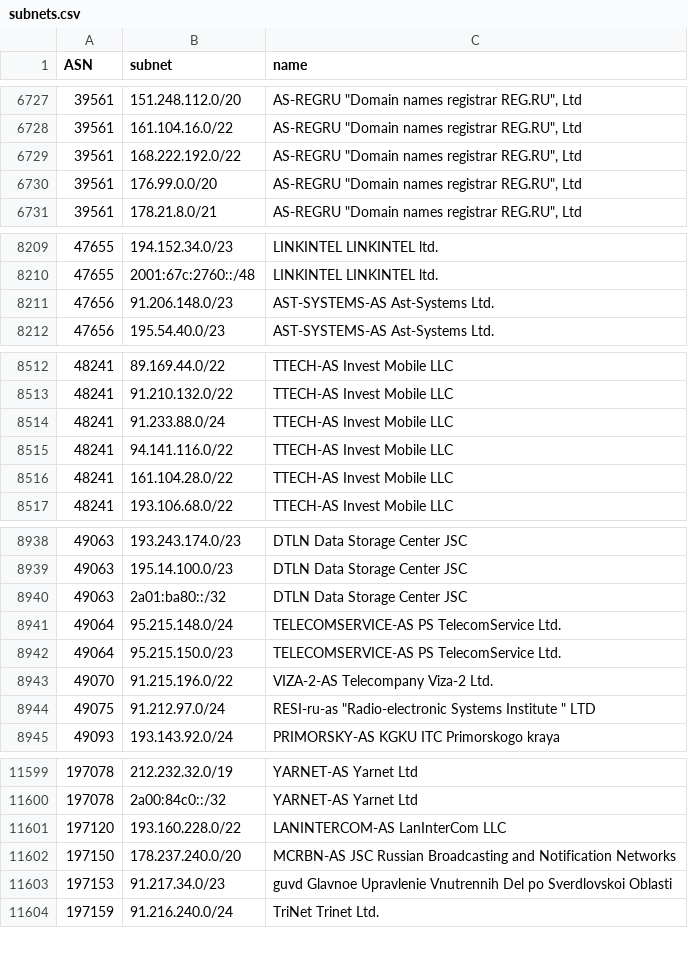
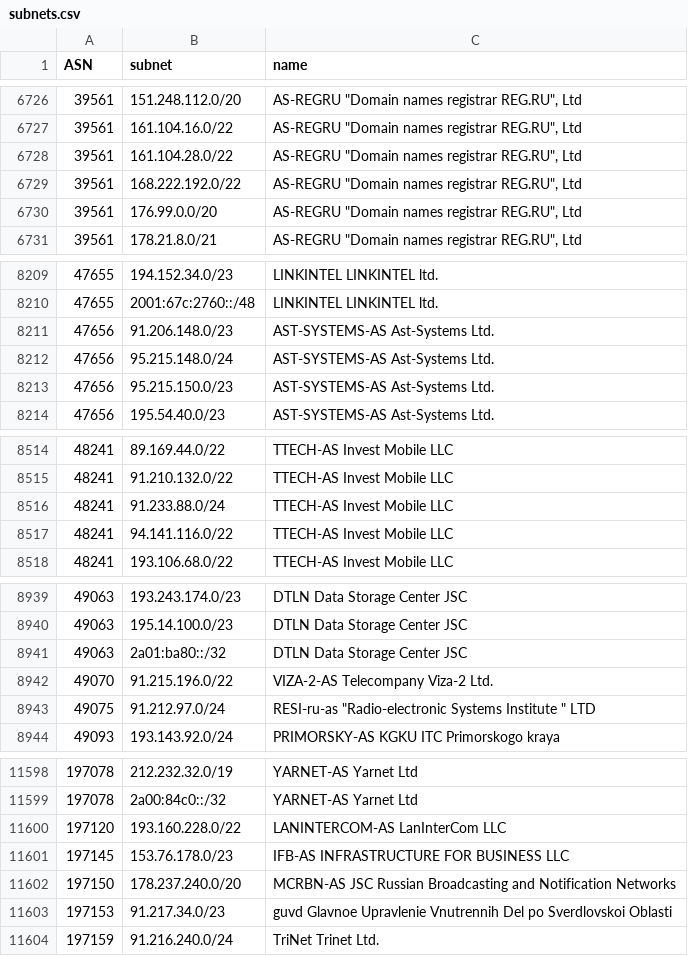
Before and after one commit to esergion/subnets-fetcher, a CSV file: countries/ru/subnets.csv, drawn as a sheet; only a part is shown, gaps mark what is left out; removed rows and columns are numbered as before the commit, all else as after; the diff covers the shown part only; the diff names each change by its address in the sheet, - before the commit and + after, or states it on an @@ line.

```diff
--- a/countries/ru/subnets.csv
+++ b/countries/ru/subnets.csv
+row 6728: 39561 | 161.104.28.0/22 | AS-REGRU "Domain names registrar REG.RU", Ltd
+row 8212: 47656 | 95.215.148.0/24 | AST-SYSTEMS-AS Ast-Systems Ltd.
+row 8213: 47656 | 95.215.150.0/23 | AST-SYSTEMS-AS Ast-Systems Ltd.
-row 8516: 48241 | 161.104.28.0/22 | TTECH-AS Invest Mobile LLC
-row 8941: 49064 | 95.215.148.0/24 | TELECOMSERVICE-AS PS TelecomService Ltd.
-row 8942: 49064 | 95.215.150.0/23 | TELECOMSERVICE-AS PS TelecomService Ltd.
+row 11601: 197145 | 153.76.178.0/23 | IFB-AS INFRASTRUCTURE FOR BUSINESS LLC
```
Also changed, not shown: 1 added row and 1 removed row elsewhere in this file, 1 other file.
